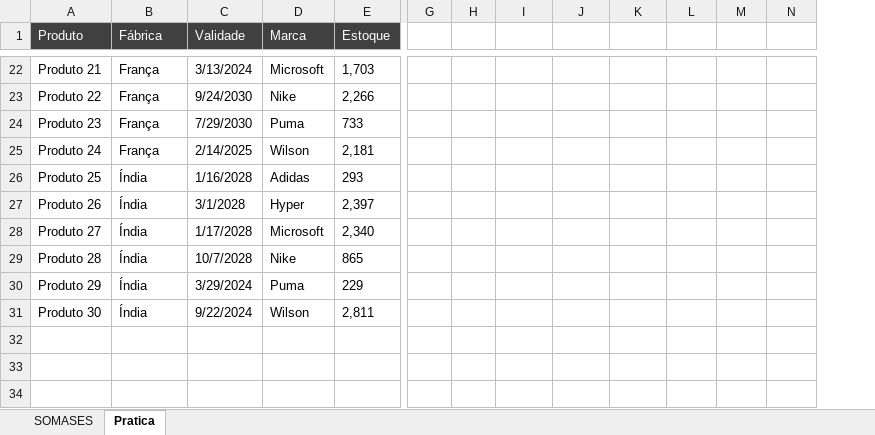
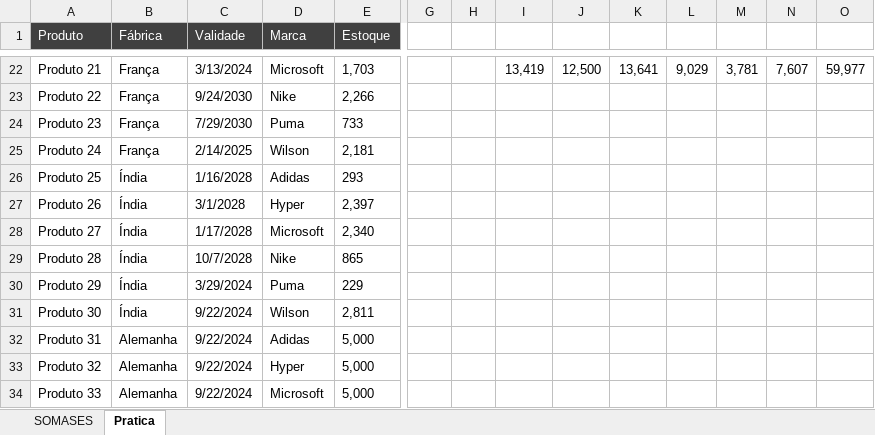
Before and after one commit to filipeAugusto99/Excel, an Excel workbook: 5-FuncoesMercadoTrabalho/21. Trancamento Parcial - Introdução - Material(1).xlsx, sheet Pratica, drawn as a sheet; only a part is shown, gaps mark what is left out; values as stored, in another font and other column widths than the file's, no borders; rows hold the shown columns only; the diff covers the shown part only; the diff names each change by its address in the sheet, - before the commit and + after, or states it on an @@ line.

```diff
--- a/5-FuncoesMercadoTrabalho/21. Trancamento Parcial - Introdução - Material(1).xlsx (sheet Pratica)
+++ b/5-FuncoesMercadoTrabalho/21. Trancamento Parcial - Introdução - Material(1).xlsx (sheet Pratica)
+column O, row 22: 59,977
-I22: (empty)
+I22: 13,419
-J22: (empty)
+J22: 12,500
-K22: (empty)
+K22: 13,641
-L22: (empty)
+L22: 9,029
-M22: (empty)
+M22: 3,781
-N22: (empty)
+N22: 7,607
+row 32: Produto 31 | Alemanha | 9/22/2024 | Adidas | 5,000
+row 33: Produto 32 | Alemanha | 9/22/2024 | Hyper | 5,000
+row 34: Produto 33 | Alemanha | 9/22/2024 | Microsoft | 5,000
```
Also changed, not shown: 30 edited cells elsewhere in this sheet, 1 other file.
